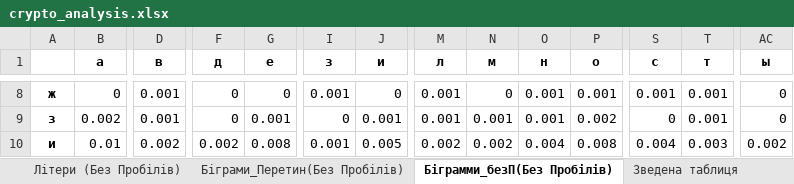
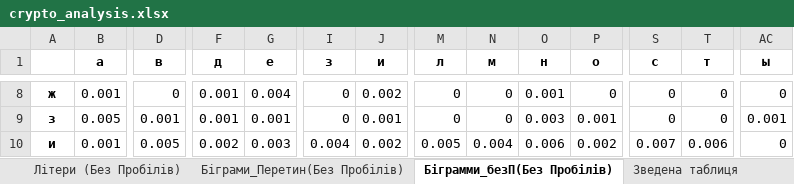
Before and after one commit to voronaizsela/crypro-24-25, an Excel workbook: lab1/crypto_analysis.xlsx, sheet Біграмми_безП(Без Пробілів), drawn as a sheet; only a part is shown, gaps mark what is left out; values as stored, in another font and other column widths than the file's, no borders; the diff covers the shown part only; the diff names each change by its address in the sheet, - before the commit and + after, or states it on an @@ line.

```diff
--- a/lab1/crypto_analysis.xlsx (sheet Біграмми_безП(Без Пробілів))
+++ b/lab1/crypto_analysis.xlsx (sheet Біграмми_безП(Без Пробілів))
-B8 (а): 0
+B8 (а): 0.001
-D8 (в): 0.001
+D8 (в): 0
-F8:F9 (д): 0
+F8:F9 (д): 0.001
-G8 (е): 0
+G8 (е): 0.004
-I8 (з): 0.001
+I8 (з): 0
-J8 (и): 0
+J8 (и): 0.002
-M8:M9 (л): 0.001
+M8:M9 (л): 0
-P8 (о): 0.001
+P8 (о): 0
-S8 (с): 0.001
+S8 (с): 0
-T8:T9 (т): 0.001
+T8:T9 (т): 0
-B9 (а): 0.002
+B9 (а): 0.005
-N9 (м): 0.001
+N9 (м): 0
-O9 (н): 0.001
+O9 (н): 0.003
-P9 (о): 0.002
+P9 (о): 0.001
-AC9 (ы): 0
+AC9 (ы): 0.001
-B10 (а): 0.01
+B10 (а): 0.001
-D10 (в): 0.002
+D10 (в): 0.005
-G10 (е): 0.008
+G10 (е): 0.003
-I10 (з): 0.001
+I10 (з): 0.004
-J10 (и): 0.005
+J10 (и): 0.002
-M10 (л): 0.002
+M10 (л): 0.005
-N10 (м): 0.002
+N10 (м): 0.004
-O10 (н): 0.004
+O10 (н): 0.006
-P10 (о): 0.008
+P10 (о): 0.002
-S10 (с): 0.004
+S10 (с): 0.007
-T10 (т): 0.003
+T10 (т): 0.006
-AC10 (ы): 0.002
+AC10 (ы): 0
```
Also changed, not shown: 424 edited cells elsewhere in this sheet, sheet Біграмми_безП(З Пробілами), sheet Зведена таблиця, 2 other files.
